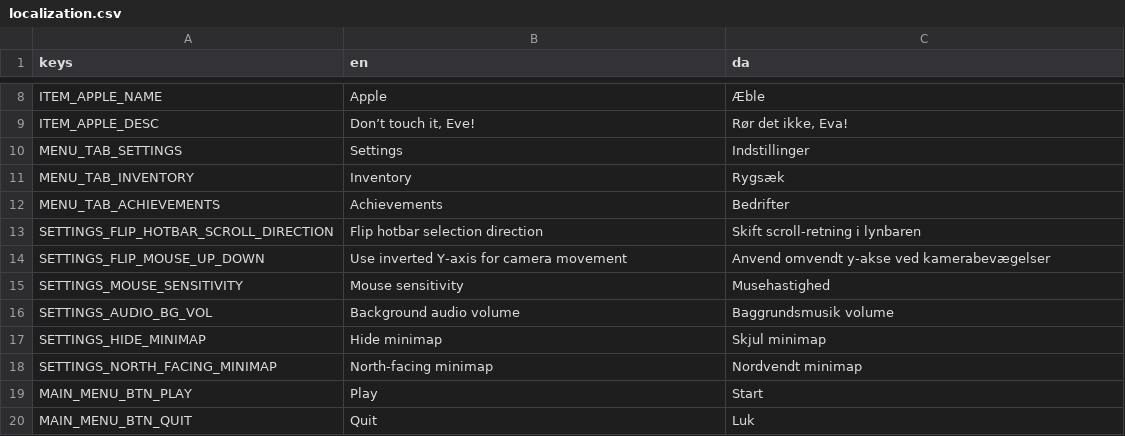
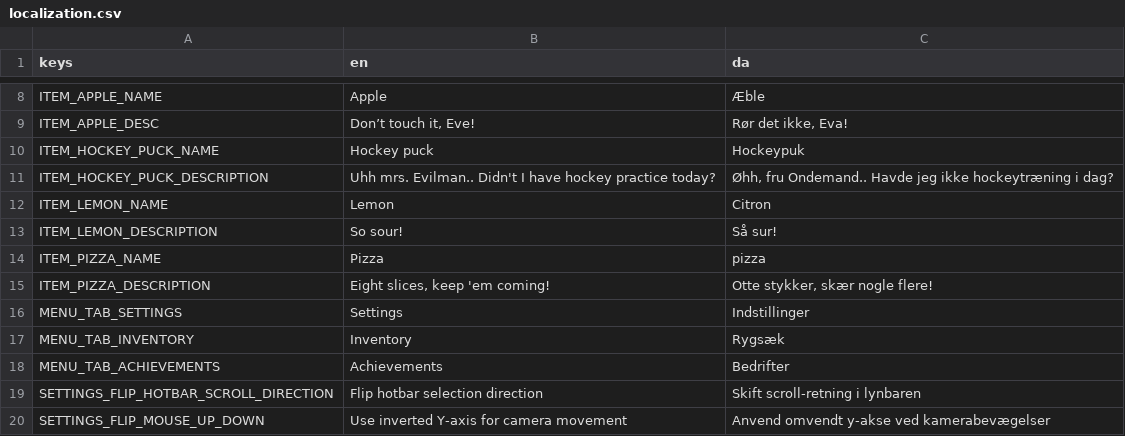
Before and after one commit to Nokocchi/zoo-builder-game, a CSV file: data/localization.csv, drawn as a sheet; only a part is shown, gaps mark what is left out; the shorter side is filled out with more unchanged rows.

Commit message:
Simplified the item tooltip scene and fixed a sizing bug. Added a few extra items.

```diff
--- a/data/localization.csv
+++ b/data/localization.csv
@@ -9,2 +9,8 @@ ITEM_APPLE_NAME,Apple,Æble
 ITEM_APPLE_DESC,"Don’t touch it, Eve!","Rør det ikke, Eva!"
+ITEM_HOCKEY_PUCK_NAME,"Hockey puck","Hockeypuk"
+ITEM_HOCKEY_PUCK_DESCRIPTION,"Uhh mrs. Evilman.. Didn't I have hockey practice today?","Øhh, fru Ondemand.. Havde jeg ikke hockeytræning i dag?"
+ITEM_LEMON_NAME,Lemon,Citron
+ITEM_LEMON_DESCRIPTION,"So sour!","Så sur!"
+ITEM_PIZZA_NAME,Pizza,pizza
+ITEM_PIZZA_DESCRIPTION,"Eight slices, keep 'em coming!","Otte stykker, skær nogle flere!"
 MENU_TAB_SETTINGS,Settings,Indstillinger
```
Also changed, not shown: 14 other files.
